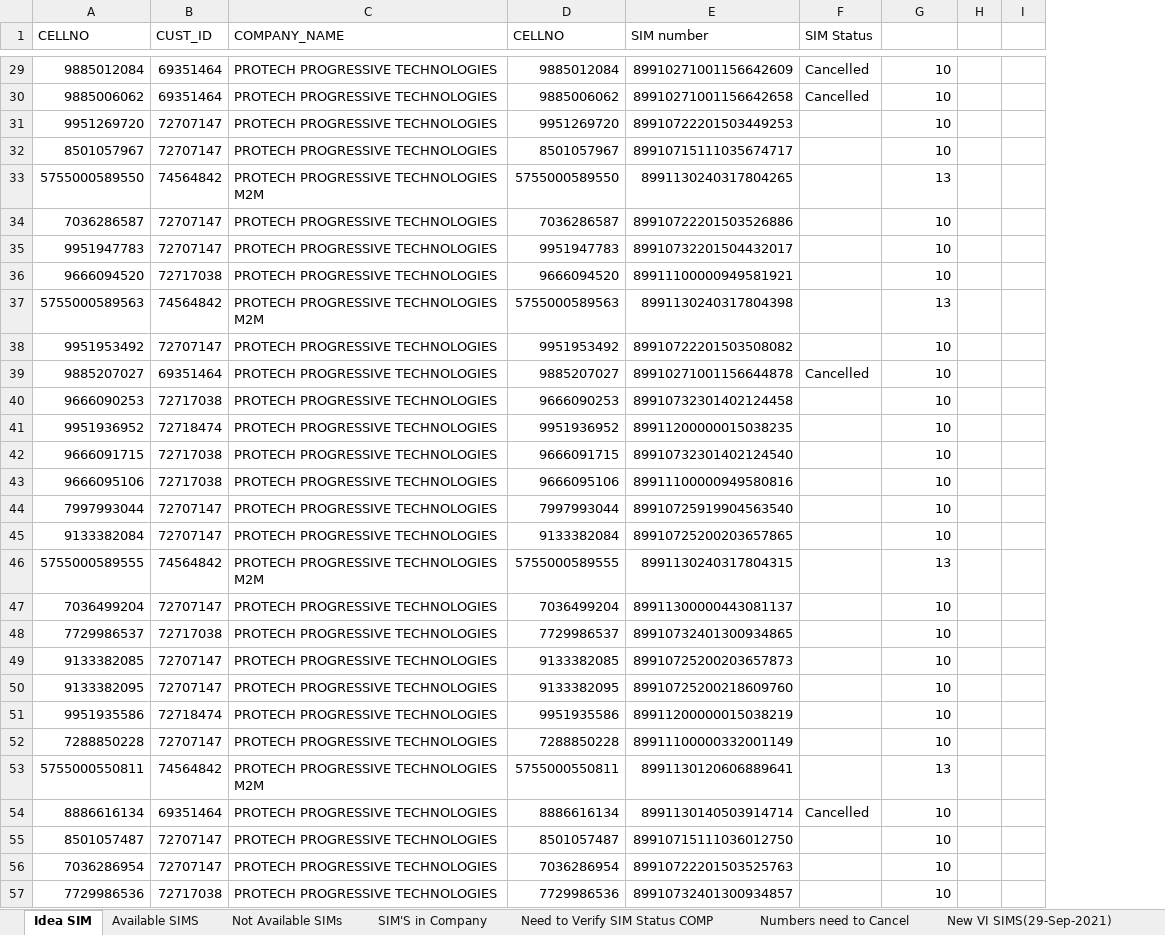
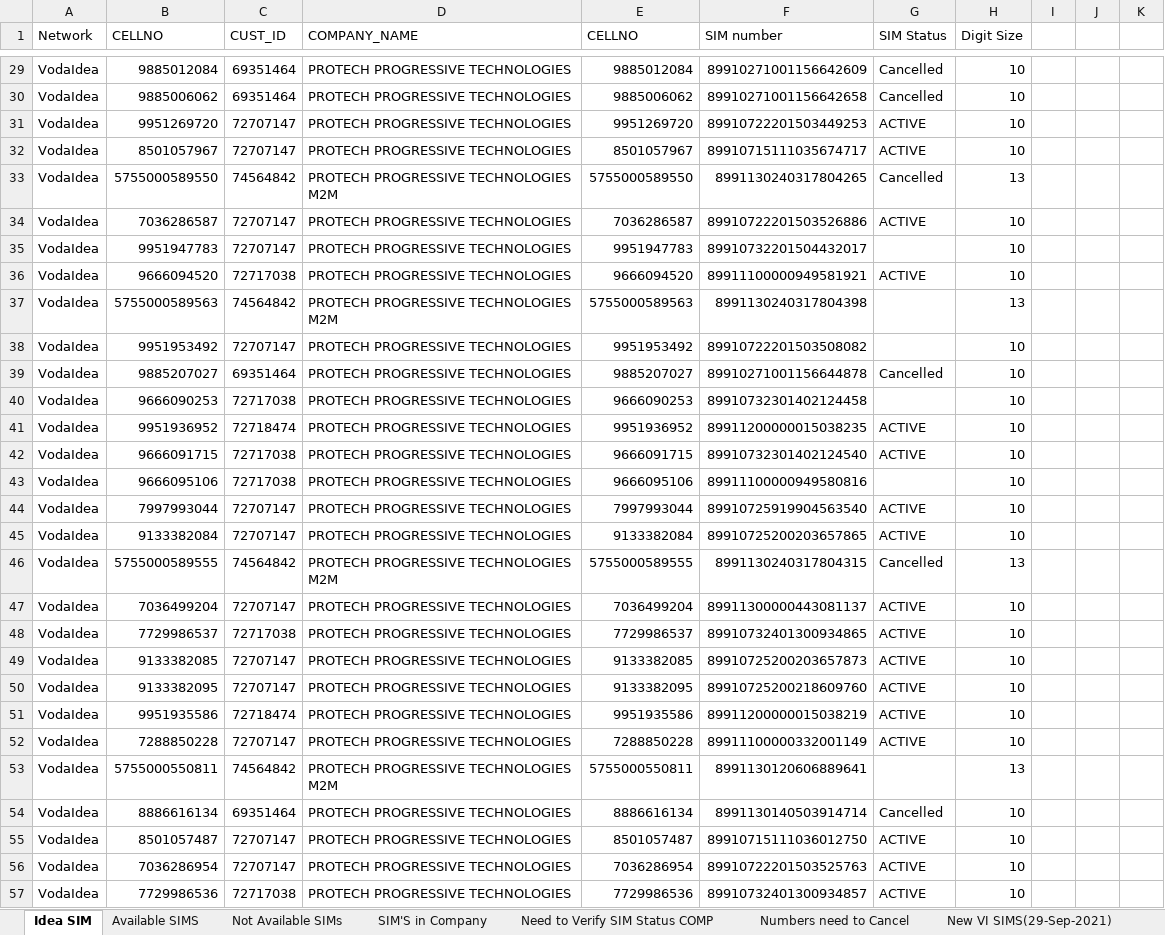
Before and after one commit to avadutwar-satish-vst-au4/CrazyCoder, an Excel workbook: SIM Card Details/Idea/PROTECH PROGRESSIVE TECHNOLOGIES numbers (Idea).xlsx, sheet Idea SIM, drawn as a sheet; only a part is shown, gaps mark what is left out; values as stored, in another font and other column widths than the file's, no cell formats; addresses are those after the commit; the diff covers the shown part only; the diff names each change by its address in the sheet, - before the commit and + after, or states it on an @@ line.

```diff
--- a/SIM Card Details/Idea/PROTECH PROGRESSIVE TECHNOLOGIES numbers (Idea).xlsx (sheet Idea SIM)
+++ b/SIM Card Details/Idea/PROTECH PROGRESSIVE TECHNOLOGIES numbers (Idea).xlsx (sheet Idea SIM)
+column A (Network), rows 29-57: all VodaIdea
+column I, empty
-H1: (empty)
+H1: Digit Size
-G31:G32 (SIM Status): (empty)
+G31:G32 (SIM Status): ACTIVE
-G33 (SIM Status): (empty)
+G33 (SIM Status): Cancelled
-G34 (SIM Status): (empty)
+G34 (SIM Status): ACTIVE
-G36 (SIM Status): (empty)
+G36 (SIM Status): ACTIVE
-G41:G42 (SIM Status): (empty)
+G41:G42 (SIM Status): ACTIVE
-G44:G45 (SIM Status): (empty)
+G44:G45 (SIM Status): ACTIVE
-G46 (SIM Status): (empty)
+G46 (SIM Status): Cancelled
-G47:G52 (SIM Status): (empty)
+G47:G52 (SIM Status): ACTIVE
-G55:G57 (SIM Status): (empty)
+G55:G57 (SIM Status): ACTIVE
```
Also changed, not shown: 25 added rows and 248 edited cells elsewhere in this sheet, cell formats, formulas that keep their value, SIM Card Details/Airtel/All Airtel Numbers/All Airtel Numbers.xlsx, SIM Card Details/Airtel/SMS_WHITELIST_TEMPLATE2021-06-26T14_32_45+05_30.xlsx, 2 other files.
